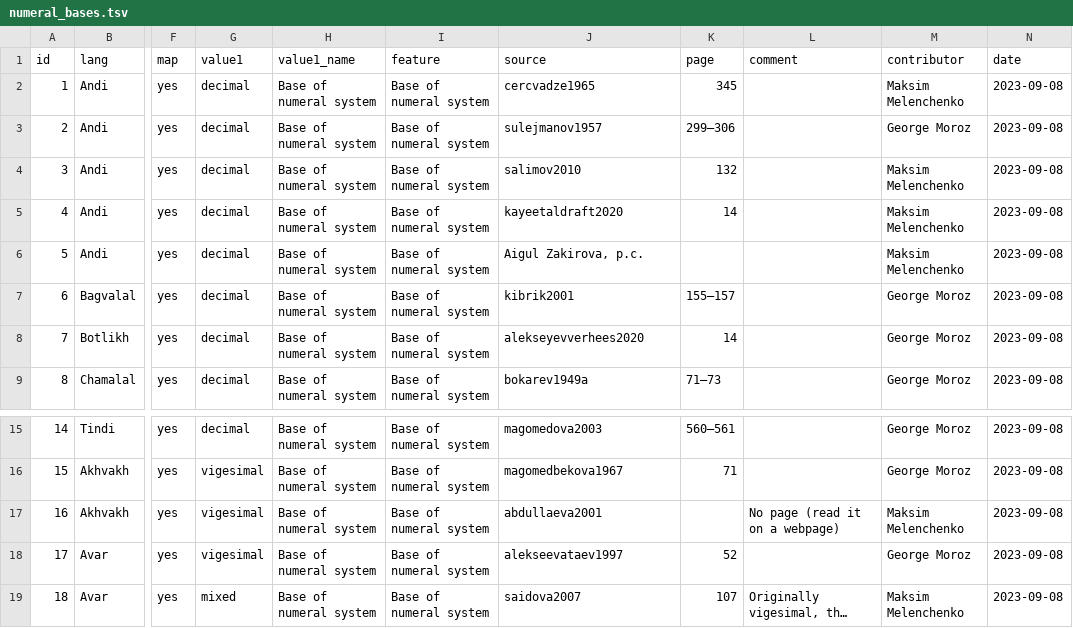
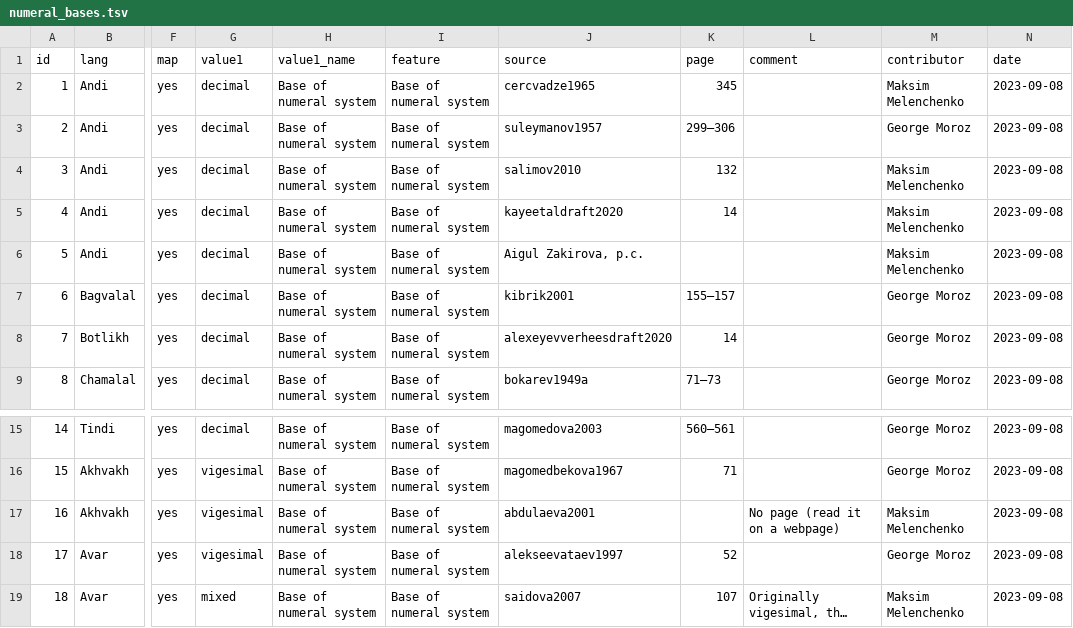
Before and after one commit to LingConLab/TALD, a TSV file: data/orig_table/numeral_bases.tsv, drawn as a sheet; only a part is shown, gaps mark what is left out; long unchanged cells end in …; the diff names each change by its address in the sheet, - before the commit and + after, or states it on an @@ line.

Commit message:
Update numeral_bases.tsv
bibtexkeys corrected

```diff
--- a/data/orig_table/numeral_bases.tsv
+++ b/data/orig_table/numeral_bases.tsv
-J3 (source): sulejmanov1957
+J3 (source): suleymanov1957
-J8 (source): alekseyevverhees2020
+J8 (source): alexeyevverheesdraft2020
-J17 (source): abdullaeva2001
+J17 (source): abdulaeva2001
```
